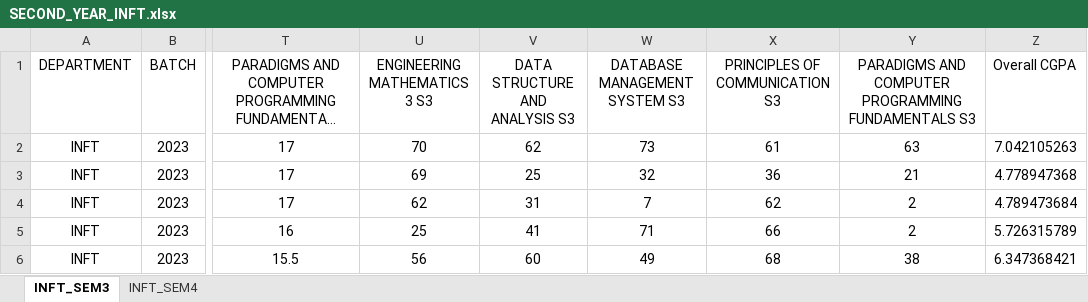
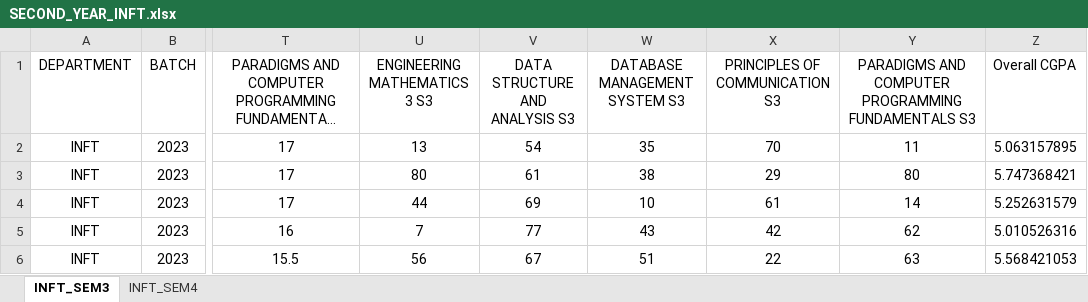
Before and after one commit to nupur-jeswani/teachers-aid, an Excel workbook: datasets/SECOND YEAR/INFT/SECOND_YEAR_INFT.xlsx, sheet INFT_SEM3, drawn as a sheet; only a part is shown, gaps mark what is left out; long unchanged cells end in …; values as stored, in another font and other column widths than the file's, no borders; the diff covers the shown part only; the diff names each change by its address in the sheet, - before the commit and + after, or states it on an @@ line.

```diff
--- a/datasets/SECOND YEAR/INFT/SECOND_YEAR_INFT.xlsx (sheet INFT_SEM3)
+++ b/datasets/SECOND YEAR/INFT/SECOND_YEAR_INFT.xlsx (sheet INFT_SEM3)
-U2 (ENGINEERING MATHEMATICS 3 S3): 70
+U2 (ENGINEERING MATHEMATICS 3 S3): 13
-V2 (DATA STRUCTURE AND ANALYSIS S3): 62
+V2 (DATA STRUCTURE AND ANALYSIS S3): 54
-W2 (DATABASE MANAGEMENT SYSTEM S3): 73
+W2 (DATABASE MANAGEMENT SYSTEM S3): 35
-X2 (PRINCIPLES OF COMMUNICATION S3): 61
+X2 (PRINCIPLES OF COMMUNICATION S3): 70
-Y2: 63
+Y2: 11
-Z2 (Overall CGPA): 7.042105263
+Z2 (Overall CGPA): 5.063157895
-U3 (ENGINEERING MATHEMATICS 3 S3): 69
+U3 (ENGINEERING MATHEMATICS 3 S3): 80
-V3 (DATA STRUCTURE AND ANALYSIS S3): 25
+V3 (DATA STRUCTURE AND ANALYSIS S3): 61
-W3 (DATABASE MANAGEMENT SYSTEM S3): 32
+W3 (DATABASE MANAGEMENT SYSTEM S3): 38
-X3 (PRINCIPLES OF COMMUNICATION S3): 36
+X3 (PRINCIPLES OF COMMUNICATION S3): 29
-Y3: 21
+Y3: 80
-Z3 (Overall CGPA): 4.778947368
+Z3 (Overall CGPA): 5.747368421
-U4 (ENGINEERING MATHEMATICS 3 S3): 62
+U4 (ENGINEERING MATHEMATICS 3 S3): 44
-V4 (DATA STRUCTURE AND ANALYSIS S3): 31
+V4 (DATA STRUCTURE AND ANALYSIS S3): 69
-W4 (DATABASE MANAGEMENT SYSTEM S3): 7
+W4 (DATABASE MANAGEMENT SYSTEM S3): 10
-X4 (PRINCIPLES OF COMMUNICATION S3): 62
+X4 (PRINCIPLES OF COMMUNICATION S3): 61
-Y4: 2
+Y4: 14
-Z4 (Overall CGPA): 4.789473684
+Z4 (Overall CGPA): 5.252631579
-U5 (ENGINEERING MATHEMATICS 3 S3): 25
+U5 (ENGINEERING MATHEMATICS 3 S3): 7
-V5 (DATA STRUCTURE AND ANALYSIS S3): 41
+V5 (DATA STRUCTURE AND ANALYSIS S3): 77
-W5 (DATABASE MANAGEMENT SYSTEM S3): 71
+W5 (DATABASE MANAGEMENT SYSTEM S3): 43
-X5 (PRINCIPLES OF COMMUNICATION S3): 66
+X5 (PRINCIPLES OF COMMUNICATION S3): 42
-Y5: 2
+Y5: 62
-Z5 (Overall CGPA): 5.726315789
+Z5 (Overall CGPA): 5.010526316
-V6 (DATA STRUCTURE AND ANALYSIS S3): 60
+V6 (DATA STRUCTURE AND ANALYSIS S3): 67
-W6 (DATABASE MANAGEMENT SYSTEM S3): 49
+W6 (DATABASE MANAGEMENT SYSTEM S3): 51
-X6 (PRINCIPLES OF COMMUNICATION S3): 68
+X6 (PRINCIPLES OF COMMUNICATION S3): 22
-Y6: 38
+Y6: 63
-Z6 (Overall CGPA): 6.347368421
+Z6 (Overall CGPA): 5.568421053
```
Also changed, not shown: 801 edited cells elsewhere in this sheet, sheet INFT_SEM4, datasets/SECOND YEAR/CMPN/SECOND_YEAR_CMPN.xlsx, datasets/SECOND YEAR/ETRX/SECOND_YEAR_ETRX.xlsx, 5 other files.
